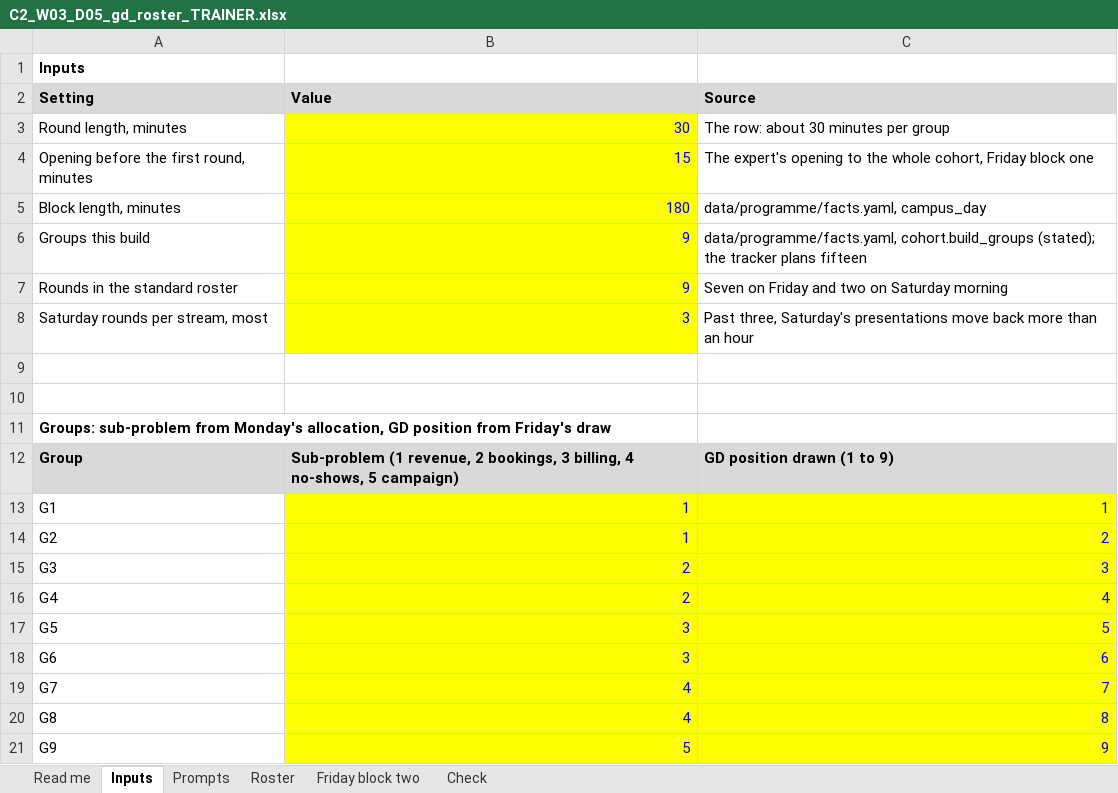
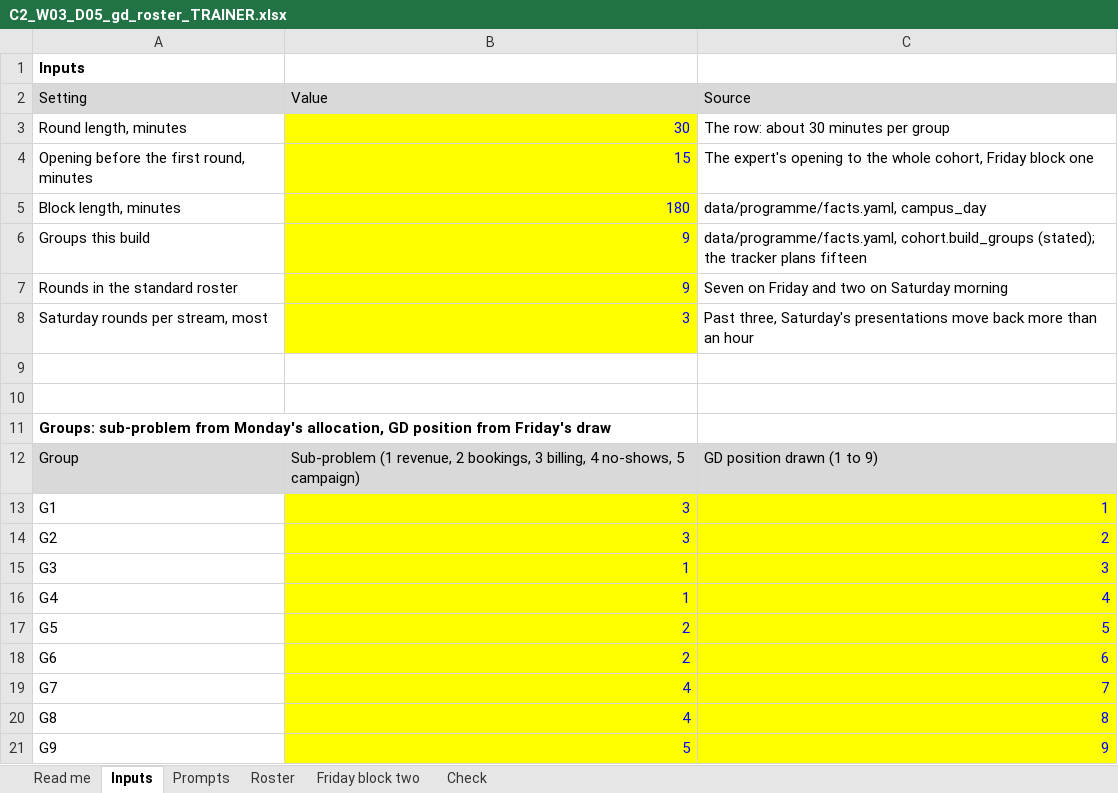
Before and after one commit to fde-academy-lab/c2-content-factory, an Excel workbook: content/W03/D5/gd/C2_W03_D05_gd_roster_TRAINER.xlsx, sheet Inputs, drawn as a sheet; values as stored, in another font and other column widths than the file's, no borders; the diff names each change by its address in the sheet, - before the commit and + after, or states it on an @@ line.

```diff
--- a/content/W03/D5/gd/C2_W03_D05_gd_roster_TRAINER.xlsx (sheet Inputs)
+++ b/content/W03/D5/gd/C2_W03_D05_gd_roster_TRAINER.xlsx (sheet Inputs)
-A2:C2 bold: on
+A2:C2 bold: off
-A12:C12 bold: on
+A12:C12 bold: off
-B13:B14 (Value): 1
+B13:B14 (Value): 3
-B15:B16 (Value): 2
+B15:B16 (Value): 1
-B17:B18 (Value): 3
+B17:B18 (Value): 2
```
Also changed, not shown: sheet Prompts, sheet Roster, sheet Read me, sheet Friday block two, sheet Check, 23 other files.
